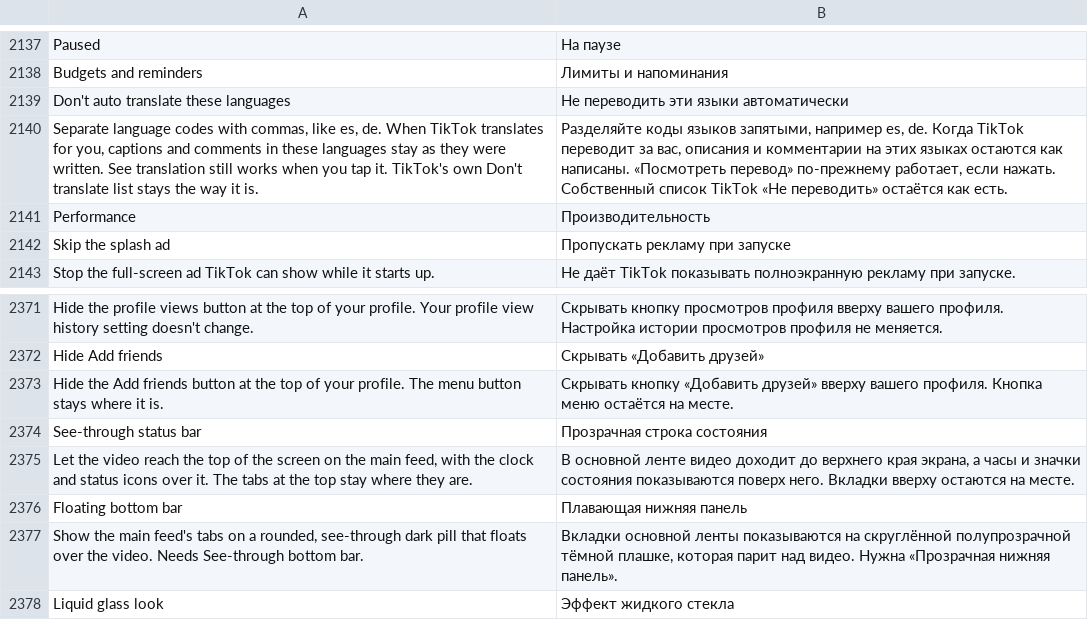
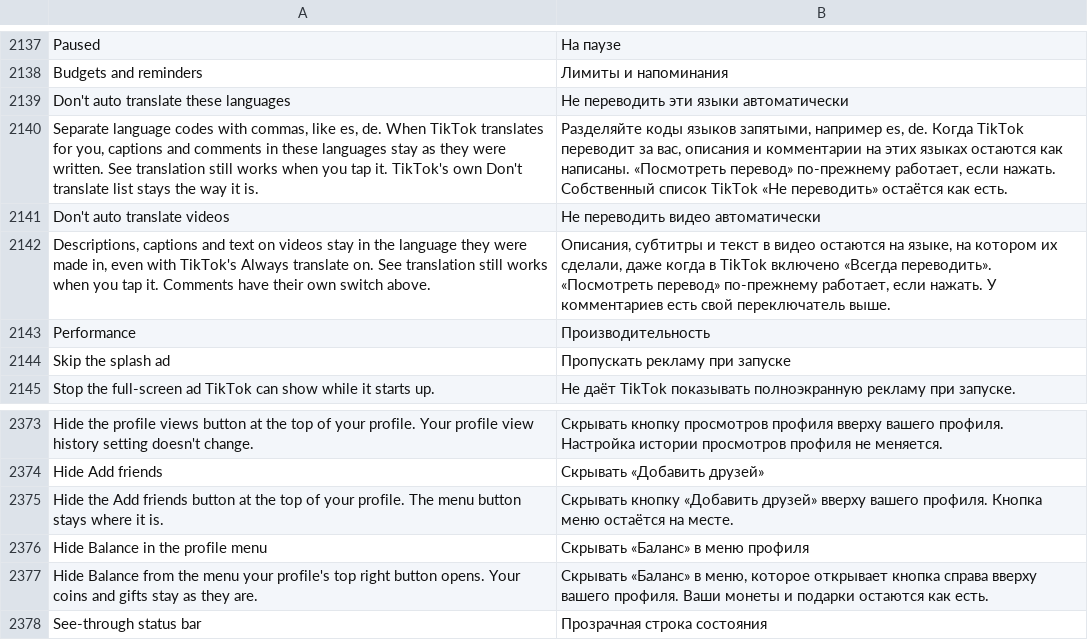
Before and after one commit to Nezumi-2711/HushFeed, a TSV file: extensions/tiktok/src/main/l10n/ru.tsv, drawn as a sheet; only a part is shown, gaps mark what is left out; the shorter side is filled out with more unchanged rows.

Commit message:
feat(tiktok): keep videos untranslated and hide Balance in the profile menu
Don't auto translate videos (Comments page, restart): TikTok's Always
translate state is built through the extension, which publishes it off
while the switch is on, and the read every video translation decision asks
gets the extension in front for the moment before a state exists. TikTok's
comment switch used the same read for its default, so it now asks the last
state TikTok published, unfiltered, or the stored switch before one exists.
Comments keep the default they always had, including while Always
translate is being flipped (TikTok publishes, rebuilds the comment default,
then stores). The guard's register check runs before any edit, so a miss on
an undeclared build leaves the class untouched. The fixture test pins the
read's one outside caller (the caption Keva service) and that only the
setter builds a published state.

Hide Balance in the profile menu (App page, under Hide profile shortcuts):
TikTok asks one static question per cell id before it adds a cell to the
menu your profile's top right button opens. The patch puts the extension
in front of it and answers no for content_section_cell_balance while the
switch is on. Builds without that question leave the row out.

Refs #194

```diff
--- a/extensions/tiktok/src/main/l10n/ru.tsv
+++ b/extensions/tiktok/src/main/l10n/ru.tsv
@@ -2140,2 +2140,4 @@ Don't auto translate these languages	Не переводить эти языки
 Separate language codes with commas, like es, de. When TikTok translates for you, captions and comments in these languages stay as they were written. See translation still works when you tap it. TikTok's own Don't translate list stays the way it is.	Разделяйте коды языков запятыми, например es, de. Когда TikTok переводит за вас, описания и комментарии на этих языках остаются как написаны. «Посмотреть перевод» по-прежнему работает, если нажать. Собственный список TikTok «Не переводить» остаётся как есть.
+Don't auto translate videos	Не переводить видео автоматически
+Descriptions, captions and text on videos stay in the language they were made in, even with TikTok's Always translate on. See translation still works when you tap it. Comments have their own switch above.	Описания, субтитры и текст в видео остаются на языке, на котором их сделали, даже когда в TikTok включено «Всегда переводить». «Посмотреть перевод» по-прежнему работает, если нажать. У комментариев есть свой переключатель выше.
 Performance	Производительность
@@ -2373,2 +2375,4 @@ Hide Add friends	Скрывать «Добавить друзей»
 Hide the Add friends button at the top of your profile. The menu button stays where it is.	Скрывать кнопку «Добавить друзей» вверху вашего профиля. Кнопка меню остаётся на месте.
+Hide Balance in the profile menu	Скрывать «Баланс» в меню профиля
+Hide Balance from the menu your profile's top right button opens. Your coins and gifts stay as they are.	Скрывать «Баланс» в меню, которое открывает кнопка справа вверху вашего профиля. Ваши монеты и подарки остаются как есть.
 See-through status bar	Прозрачная строка состояния
```
Also changed, not shown: extensions/tiktok/src/main/l10n/az.tsv, extensions/tiktok/src/main/l10n/de.tsv, 35 other files.
